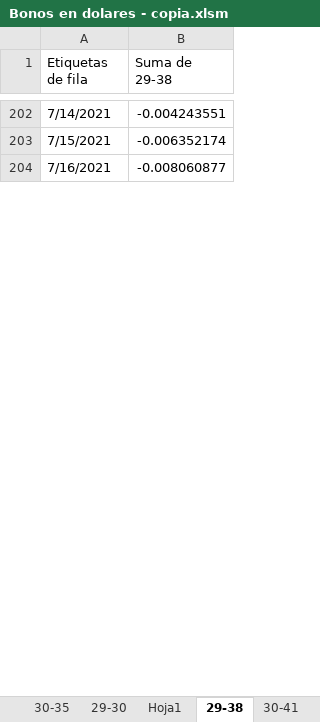
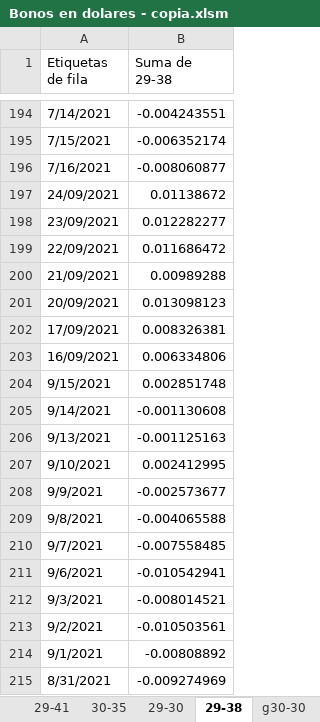
Before and after one commit to alferrelli/Excel-Bonos, an Excel workbook: Bonos en dolares - copia.xlsm, sheet 29-38, drawn as a sheet; only a part is shown, gaps mark what is left out; values as stored, in another font and other column widths than the file's, no borders; charts and pictures not drawn; the diff covers the shown part only; the diff names each change by its address in the sheet, - before the commit and + after, or states it on an @@ line.

```diff
--- a/Bonos en dolares - copia.xlsm (sheet 29-38)
+++ b/Bonos en dolares - copia.xlsm (sheet 29-38)
-sheet tab: Hoja1
+sheet tab: g30-30
+row 197: 24/09/2021 | 0.01138672
+row 198: 23/09/2021 | 0.012282277
+row 199: 22/09/2021 | 0.011686472
+row 200: 21/09/2021 | 0.00989288
+row 201: 20/09/2021 | 0.013098123
+row 202: 17/09/2021 | 0.008326381
+row 203: 16/09/2021 | 0.006334806
+row 204: 9/15/2021 | 0.002851748
+row 205: 9/14/2021 | -0.001130608
+row 206: 9/13/2021 | -0.001125163
+row 207: 9/10/2021 | 0.002412995
+row 208: 9/9/2021 | -0.002573677
+row 209: 9/8/2021 | -0.004065588
+row 210: 9/7/2021 | -0.007558485
+row 211: 9/6/2021 | -0.010542941
+row 212: 9/3/2021 | -0.008014521
+row 213: 9/2/2021 | -0.010503561
+row 214: 9/1/2021 | -0.00808892
+row 215: 8/31/2021 | -0.009274969
```
Also changed, not shown: 30 added rows, 8 removed rows and 1 edited cell elsewhere in this sheet, sheet Paridad usd, sheet Grafico Paridades, sheet 29-30, sheet 29-41, sheet g29-29, sheet g29-41, 4 more sheets, other sheet tabs, formulas that keep their value, charts or pictures, Bonos en dolares.xlsm, Bonos en pesos.xlsx, 2 other files.
